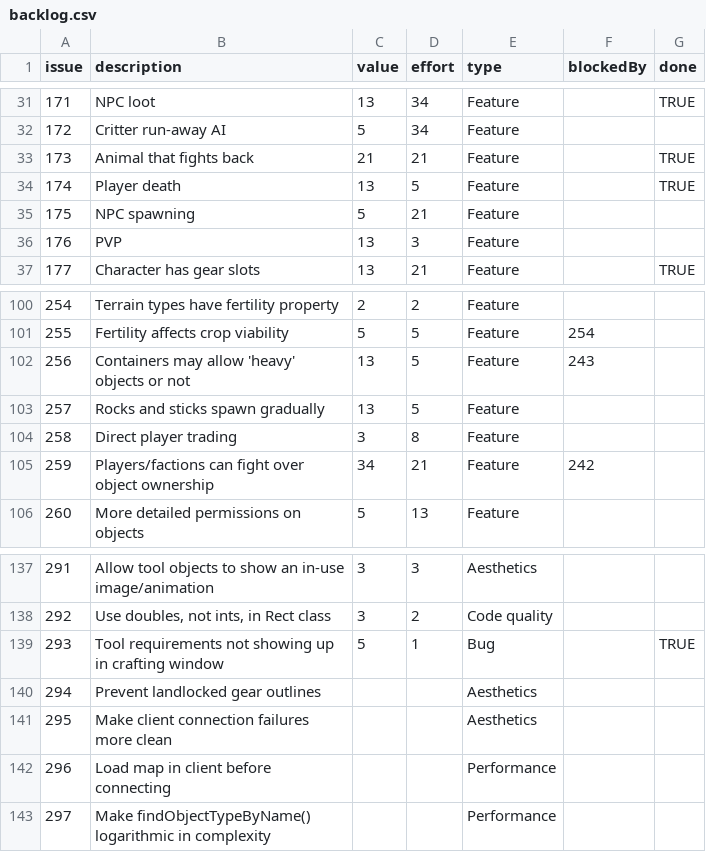
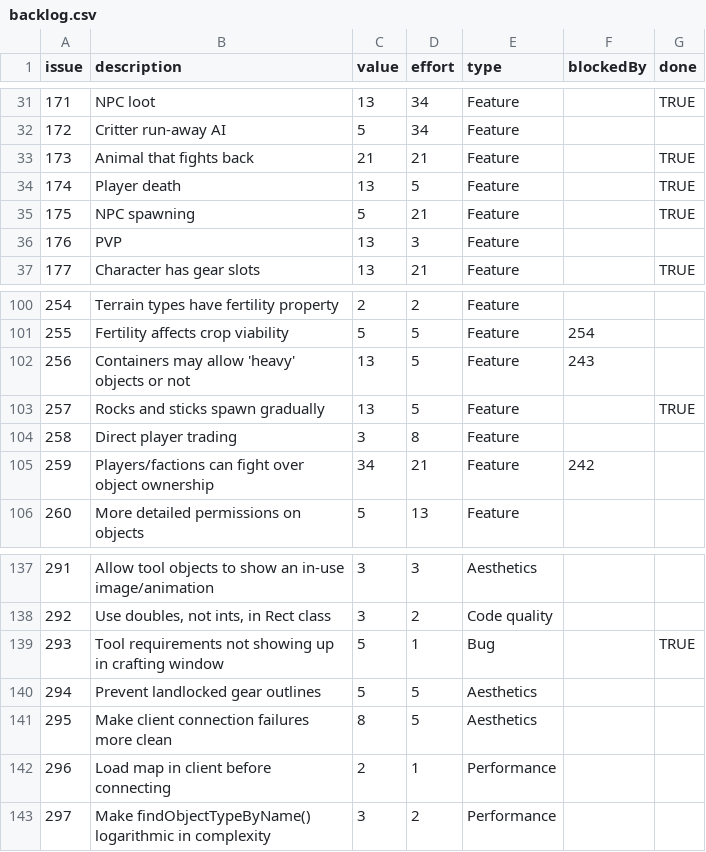
Before and after one commit to timgurto/Hellas, a CSV file: doc/backlog/backlog.csv, drawn as a sheet; only a part is shown, gaps mark what is left out; the diff names each change by its address in the sheet, - before the commit and + after, or states it on an @@ line.

```diff
--- a/doc/backlog/backlog.csv
+++ b/doc/backlog/backlog.csv
-G35 (done): (empty)
+G35 (done): TRUE
-G103 (done): (empty)
+G103 (done): TRUE
-C140 (value): (empty)
+C140 (value): 5
-D140:D141 (effort): (empty)
+D140:D141 (effort): 5
-C141 (value): (empty)
+C141 (value): 8
-C142 (value): (empty)
+C142 (value): 2
-D142 (effort): (empty)
+D142 (effort): 1
-C143 (value): (empty)
+C143 (value): 3
-D143 (effort): (empty)
+D143 (effort): 2
```
Also changed, not shown: 1 other file.
